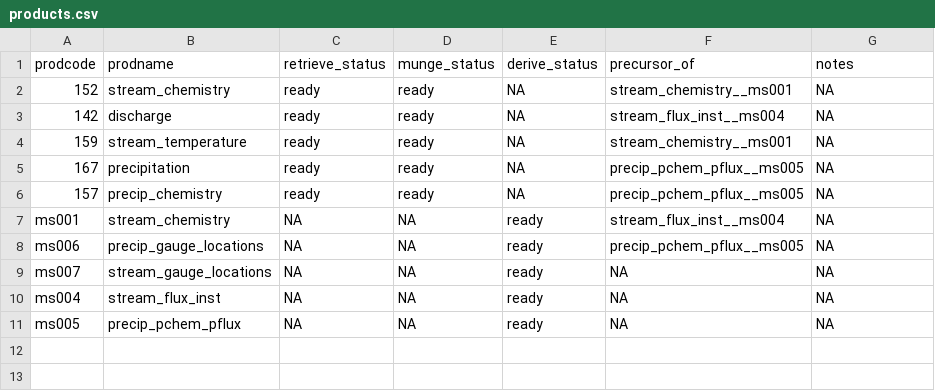
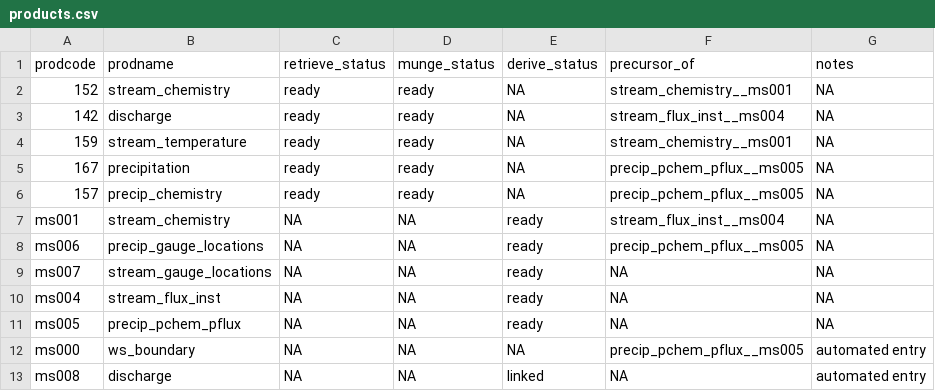
Before and after one commit to MacroSHEDS/data_processing, a CSV file: src/lter/bonanza/products.csv, drawn as a sheet.

Commit message:
fixed issue with updating remote config files; ms_delin no longer writes dir for skips; new drop_automated_entries dev helper

```diff
--- a/src/lter/bonanza/products.csv
+++ b/src/lter/bonanza/products.csv
@@ -11 +11,3 @@ ms004,stream_flux_inst,NA,NA,ready,NA,NA
 ms005,precip_pchem_pflux,NA,NA,ready,NA,NA
+ms000,ws_boundary,NA,NA,NA,precip_pchem_pflux__ms005,automated entry
+ms008,discharge,NA,NA,linked,NA,automated entry
```
Also changed, not shown: src/lter/baltimore/products.csv, 3 other files.
